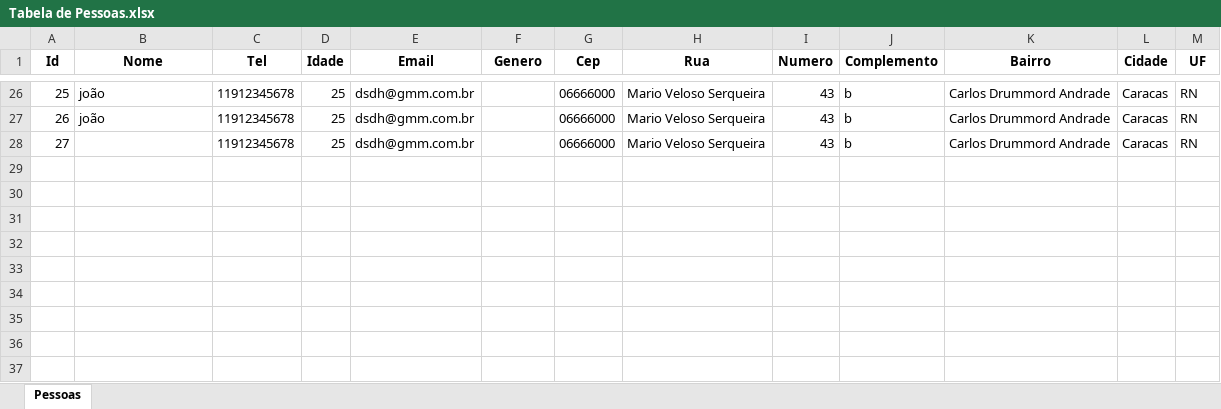
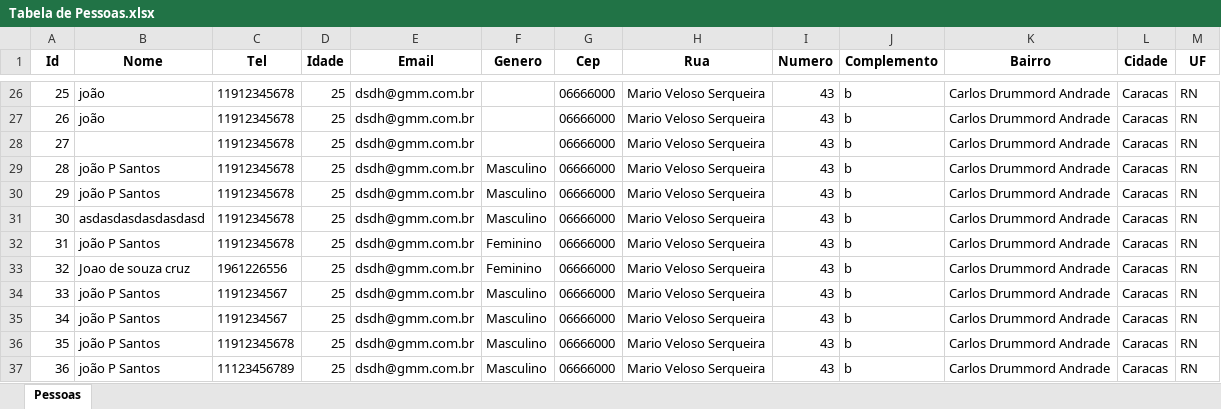
Before and after one commit to Deleon-Santos/Sistema-de-Gest-o-de-Cliesnte, an Excel workbook: Tabela de Pessoas.xlsx, sheet Pessoas, drawn as a sheet; only a part is shown, gaps mark what is left out; values as stored, in another font and other column widths than the file's, no borders; the diff names each change by its address in the sheet, - before the commit and + after, or states it on an @@ line.

```diff
--- a/Tabela de Pessoas.xlsx (sheet Pessoas)
+++ b/Tabela de Pessoas.xlsx (sheet Pessoas)
+row 29: 28 | joão P Santos | 11912345678 | 25 | dsdh@gmm.com.br | Masculino | 06666000 | Mario Veloso Serqueira | 43 | b | Carlos Drummord Andrade | Caracas | RN
+row 30: 29 | joão P Santos | 11912345678 | 25 | dsdh@gmm.com.br | Masculino | 06666000 | Mario Veloso Serqueira | 43 | b | Carlos Drummord Andrade | Caracas | RN
+row 31: 30 | asdasdasdasdasdasd | 11912345678 | 25 | dsdh@gmm.com.br | Masculino | 06666000 | Mario Veloso Serqueira | 43 | b | Carlos Drummord Andrade | Caracas | RN
+row 32: 31 | joão P Santos | 11912345678 | 25 | dsdh@gmm.com.br | Feminino | 06666000 | Mario Veloso Serqueira | 43 | b | Carlos Drummord Andrade | Caracas | RN
+row 33: 32 | Joao de souza cruz | 1961226556 | 25 | dsdh@gmm.com.br | Feminino | 06666000 | Mario Veloso Serqueira | 43 | b | Carlos Drummord Andrade | Caracas | RN
+row 34: 33 | joão P Santos | 1191234567 | 25 | dsdh@gmm.com.br | Masculino | 06666000 | Mario Veloso Serqueira | 43 | b | Carlos Drummord Andrade | Caracas | RN
+row 35: 34 | joão P Santos | 1191234567 | 25 | dsdh@gmm.com.br | Masculino | 06666000 | Mario Veloso Serqueira | 43 | b | Carlos Drummord Andrade | Caracas | RN
+row 36: 35 | joão P Santos | 11912345678 | 25 | dsdh@gmm.com.br | Masculino | 06666000 | Mario Veloso Serqueira | 43 | b | Carlos Drummord Andrade | Caracas | RN
+row 37: 36 | joão P Santos | 11123456789 | 25 | dsdh@gmm.com.br | Masculino | 06666000 | Mario Veloso Serqueira | 43 | b | Carlos Drummord Andrade | Caracas | RN
```
Also changed, not shown: 3 other files.
